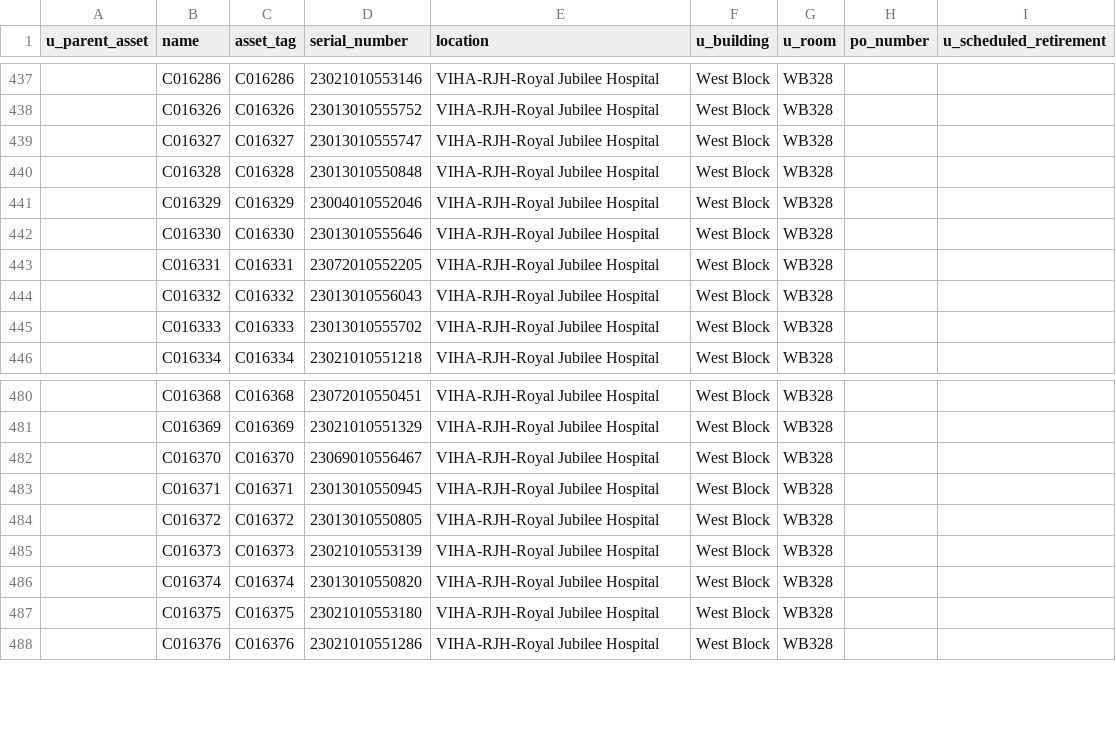
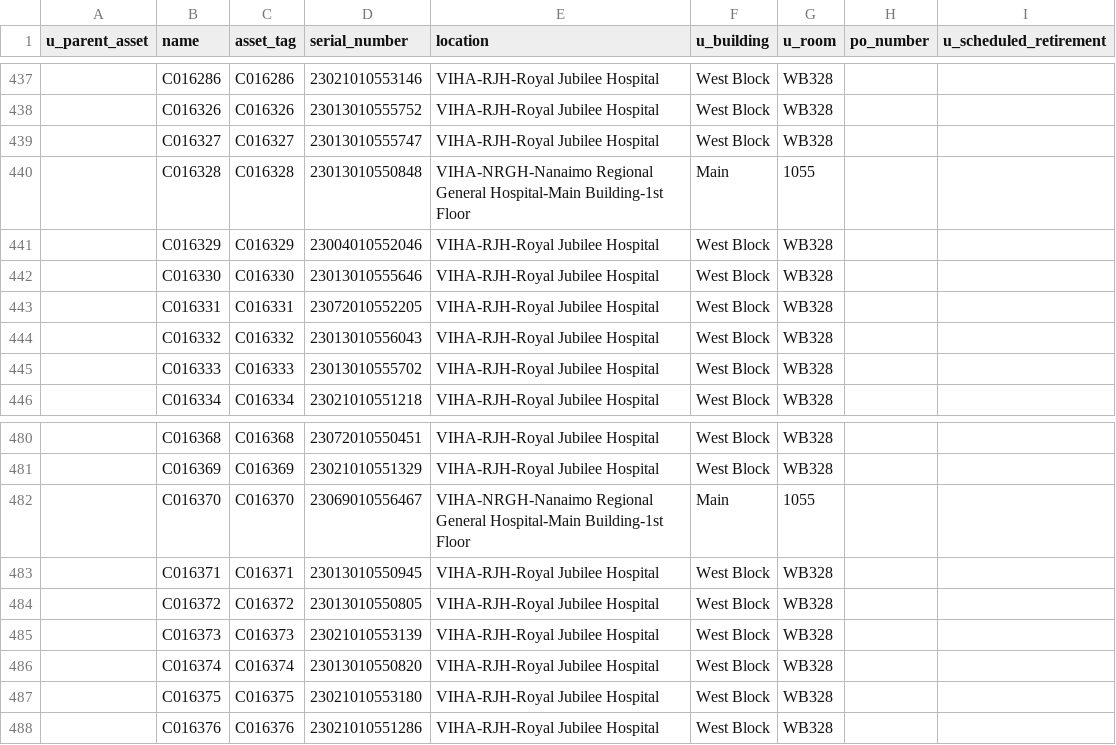
Before and after one commit to digbysa/New-Inventory-Tool, a CSV file: Data/Scanners.csv, drawn as a sheet; only a part is shown, gaps mark what is left out.

```diff
--- a/Data/Scanners.csv
+++ b/Data/Scanners.csv
@@ -439,3 +439,3 @@
 "","C016327","C016327","23013010555747","VIHA-RJH-Royal Jubilee Hospital","West Block","WB328","",""
-"","C016328","C016328","23013010550848","VIHA-RJH-Royal Jubilee Hospital","West Block","WB328","",""
+"","C016328","C016328","23013010550848","VIHA-NRGH-Nanaimo Regional General Hospital-Main Building-1st Floor","Main","1055","",""
 "","C016329","C016329","23004010552046","VIHA-RJH-Royal Jubilee Hospital","West Block","WB328","",""
@@ -481,3 +481,3 @@
 "","C016369","C016369","23021010551329","VIHA-RJH-Royal Jubilee Hospital","West Block","WB328","",""
-"","C016370","C016370","23069010556467","VIHA-RJH-Royal Jubilee Hospital","West Block","WB328","",""
+"","C016370","C016370","23069010556467","VIHA-NRGH-Nanaimo Regional General Hospital-Main Building-1st Floor","Main","1055","",""
 "","C016371","C016371","23013010550945","VIHA-RJH-Royal Jubilee Hospital","West Block","WB328","",""
```
Also changed, not shown: Data/Carts.csv, Data/Mics.csv, 2 other files.
